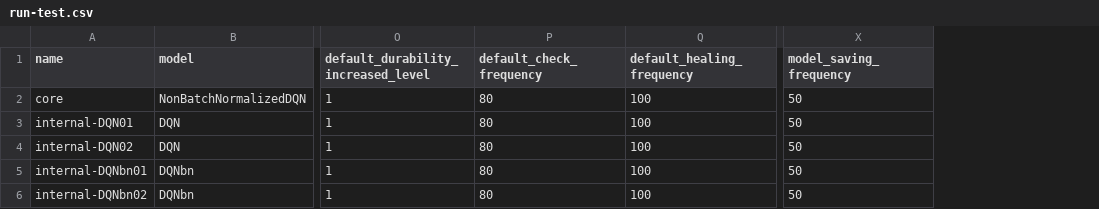
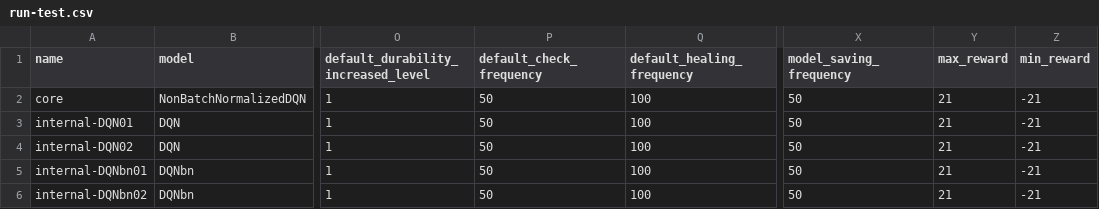
Before and after one commit to l10es/mt-sequential-multi-agent-rl, a CSV file: masters_thesis/codes/src/configs/run-test.csv, drawn as a sheet; only a part is shown, gaps mark what is left out; the diff names each change by its address in the sheet, - before the commit and + after, or states it on an @@ line.

```diff
--- a/masters_thesis/codes/src/configs/run-test.csv
+++ b/masters_thesis/codes/src/configs/run-test.csv
+column Y (max_reward), rows 2-6: all 21
+column Z (min_reward), rows 2-6: all -21
-P2:P6 (default_check_frequency): 80
+P2:P6 (default_check_frequency): 50
```
Also changed, not shown: 4 other files.
